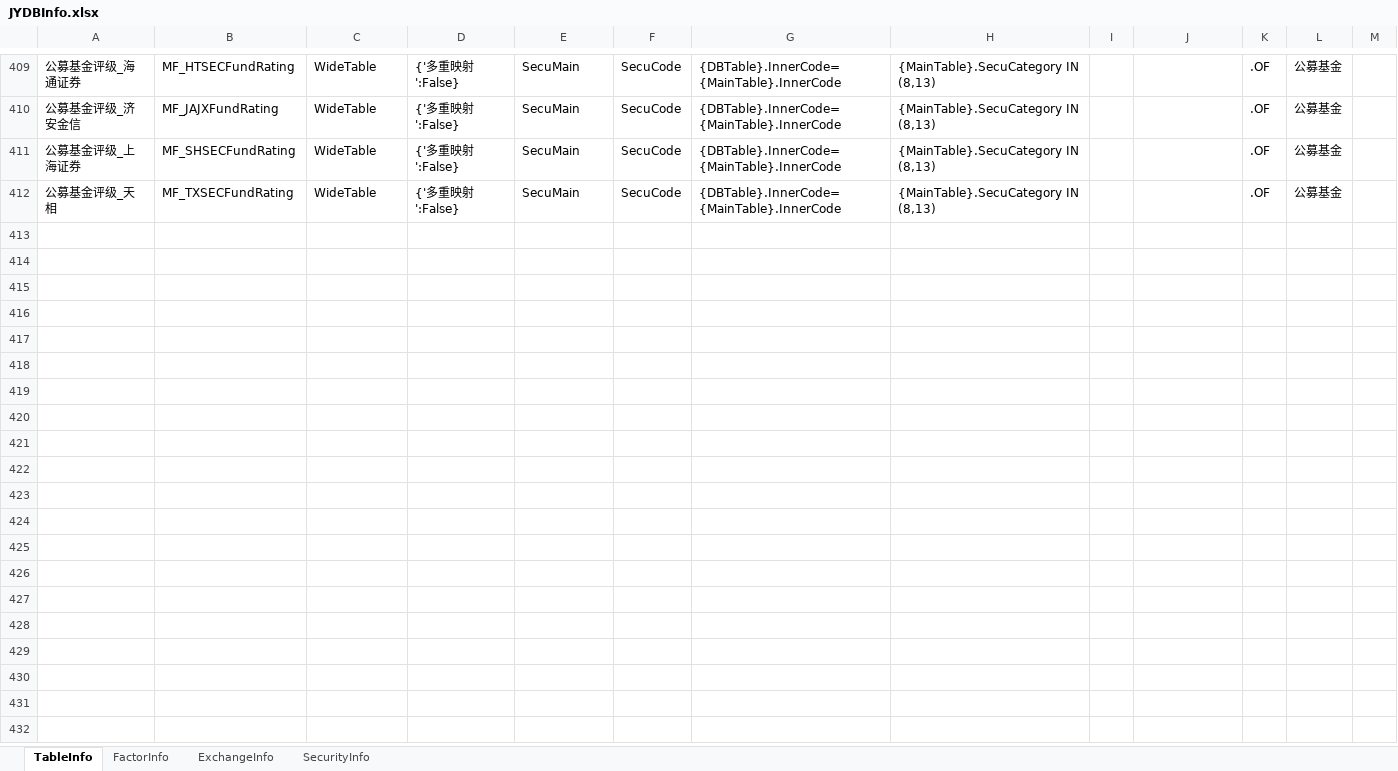
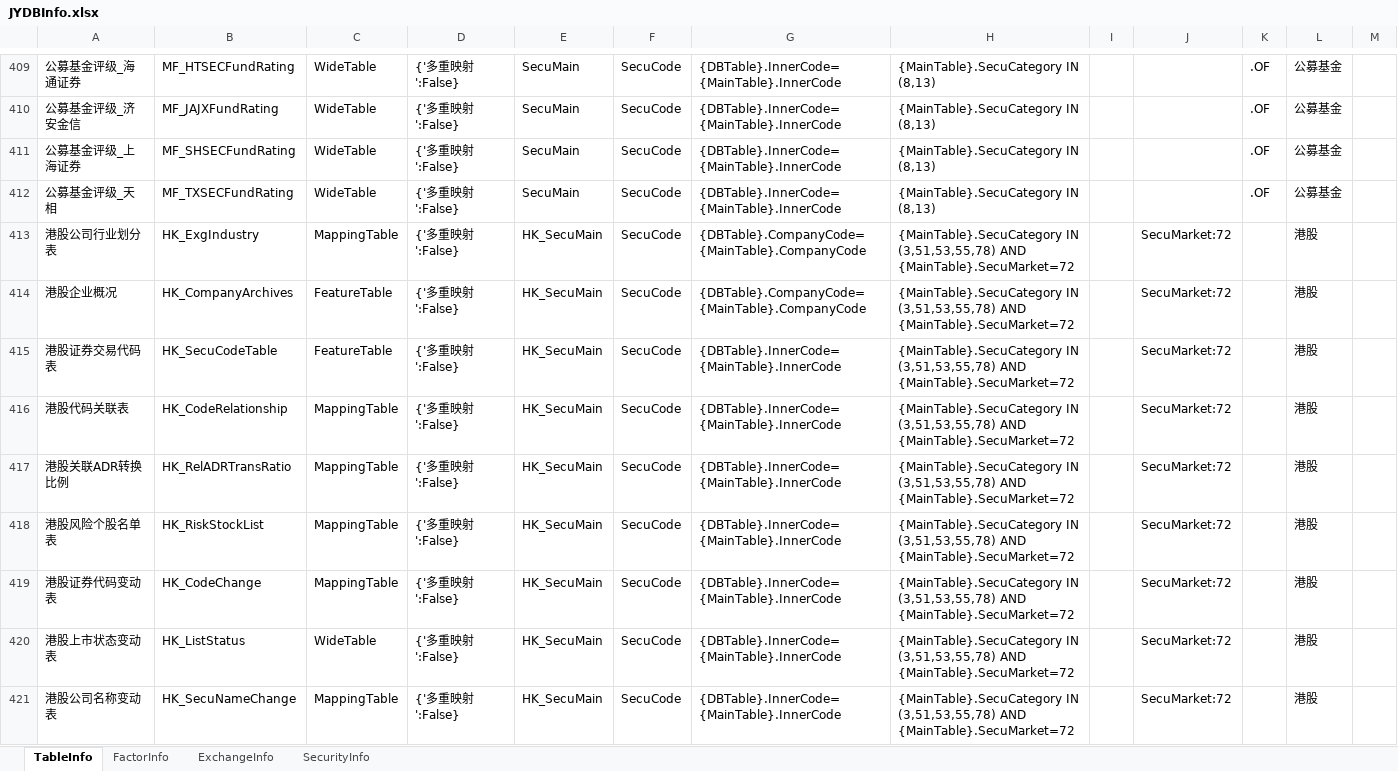
Before and after one commit to Scorpi000/QuantStudio, an Excel workbook: QuantStudio/Resource/JYDBInfo.xlsx, sheet TableInfo, drawn as a sheet; only a part is shown, gaps mark what is left out; values as stored, in another font and other column widths than the file's, no borders; the diff covers the shown part only; the diff names each change by its address in the sheet, - before the commit and + after, or states it on an @@ line.

```diff
--- a/QuantStudio/Resource/JYDBInfo.xlsx (sheet TableInfo)
+++ b/QuantStudio/Resource/JYDBInfo.xlsx (sheet TableInfo)
+row 413: 港股公司行业划分表 | HK_ExgIndustry | MappingTable | {'多重映射':False} | HK_SecuMain | SecuCode | {DBTable}.CompanyCode={MainTable}.CompanyCode | {MainTable}.SecuCategory IN (3,51,53,55,78) AND {MainTable}.SecuMarket=72 |  | SecuMarket:72 |  | 港股
+row 414: 港股企业概况 | HK_CompanyArchives | FeatureTable | {'多重映射':False} | HK_SecuMain | SecuCode | {DBTable}.CompanyCode={MainTable}.CompanyCode | {MainTable}.SecuCategory IN (3,51,53,55,78) AND {MainTable}.SecuMarket=72 |  | SecuMarket:72 |  | 港股
+row 415: 港股证券交易代码表 | HK_SecuCodeTable | FeatureTable | {'多重映射':False} | HK_SecuMain | SecuCode | {DBTable}.InnerCode={MainTable}.InnerCode | {MainTable}.SecuCategory IN (3,51,53,55,78) AND {MainTable}.SecuMarket=72 |  | SecuMarket:72 |  | 港股
+row 416: 港股代码关联表 | HK_CodeRelationship | MappingTable | {'多重映射':False} | HK_SecuMain | SecuCode | {DBTable}.InnerCode={MainTable}.InnerCode | {MainTable}.SecuCategory IN (3,51,53,55,78) AND {MainTable}.SecuMarket=72 |  | SecuMarket:72 |  | 港股
+row 417: 港股关联ADR转换比例 | HK_RelADRTransRatio | MappingTable | {'多重映射':False} | HK_SecuMain | SecuCode | {DBTable}.InnerCode={MainTable}.InnerCode | {MainTable}.SecuCategory IN (3,51,53,55,78) AND {MainTable}.SecuMarket=72 |  | SecuMarket:72 |  | 港股
+row 418: 港股风险个股名单表 | HK_RiskStockList | MappingTable | {'多重映射':False} | HK_SecuMain | SecuCode | {DBTable}.InnerCode={MainTable}.InnerCode | {MainTable}.SecuCategory IN (3,51,53,55,78) AND {MainTable}.SecuMarket=72 |  | SecuMarket:72 |  | 港股
+row 419: 港股证券代码变动表 | HK_CodeChange | MappingTable | {'多重映射':False} | HK_SecuMain | SecuCode | {DBTable}.InnerCode={MainTable}.InnerCode | {MainTable}.SecuCategory IN (3,51,53,55,78) AND {MainTable}.SecuMarket=72 |  | SecuMarket:72 |  | 港股
+row 420: 港股上市状态变动表 | HK_ListStatus | WideTable | {'多重映射':False} | HK_SecuMain | SecuCode | {DBTable}.InnerCode={MainTable}.InnerCode | {MainTable}.SecuCategory IN (3,51,53,55,78) AND {MainTable}.SecuMarket=72 |  | SecuMarket:72 |  | 港股
+row 421: 港股公司名称变动表 | HK_SecuNameChange | MappingTable | {'多重映射':False} | HK_SecuMain | SecuCode | {DBTable}.InnerCode={MainTable}.InnerCode | {MainTable}.SecuCategory IN (3,51,53,55,78) AND {MainTable}.SecuMarket=72 |  | SecuMarket:72 |  | 港股
```
Also changed, not shown: 9 added rows elsewhere in this sheet, sheet FactorInfo, sheet ExchangeInfo, 1 other file.
